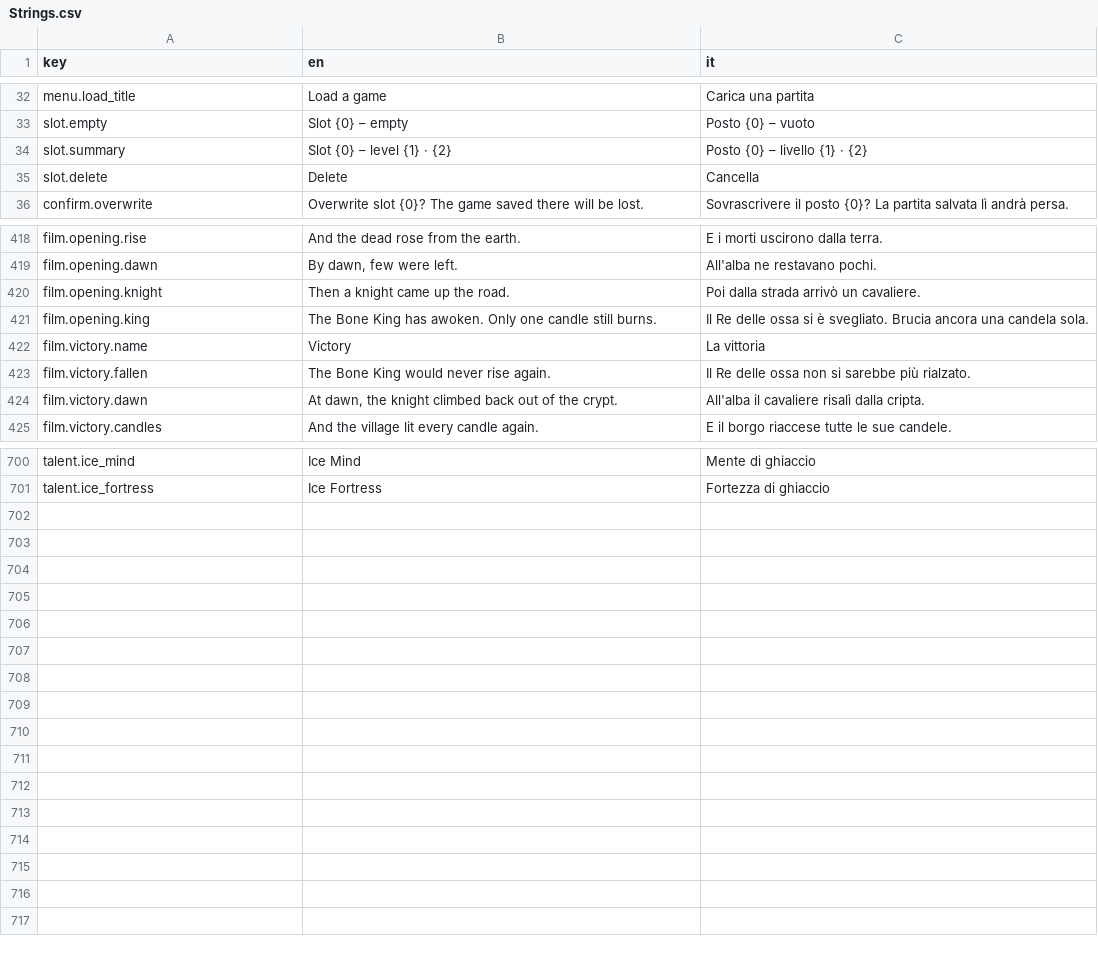
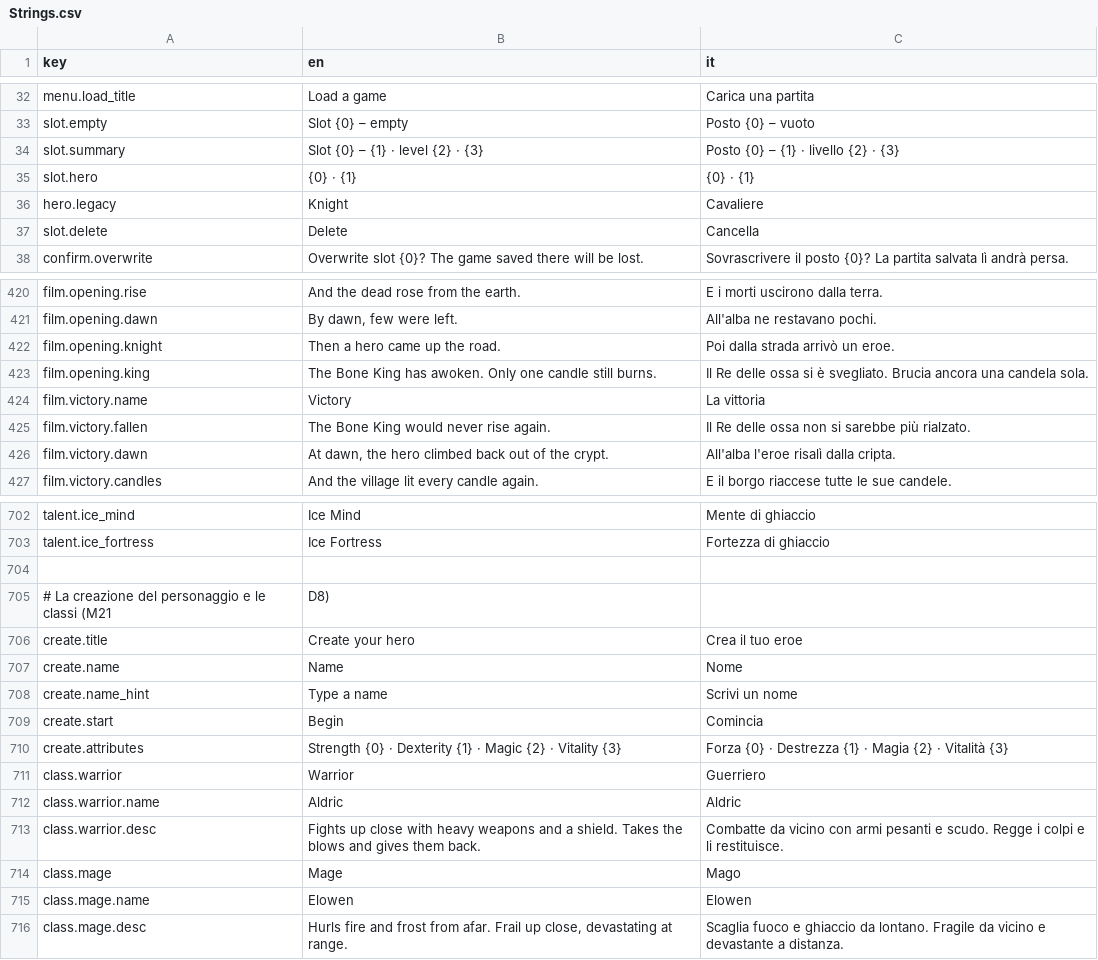
Before and after one commit to zanzaro-mirco/DarkDescent, a CSV file: Assets/_Project/Data/Localization/Strings.csv, drawn as a sheet; only a part is shown, gaps mark what is left out; the diff covers the shown part only.

Commit message:
Passo 21.6: la creazione del personaggio, con le classi, il modello che gira e il nome; i posti con nome e classe; il kit del Mago

```diff
--- a/Assets/_Project/Data/Localization/Strings.csv
+++ b/Assets/_Project/Data/Localization/Strings.csv
@@ -33,3 +33,5 @@ menu.load_title,Load a game,Carica una partita
 slot.empty,Slot {0} – empty,Posto {0} – vuoto
-slot.summary,Slot {0} – level {1} · {2},Posto {0} – livello {1} · {2}
+slot.summary,Slot {0} – {1} · level {2} · {3},Posto {0} – {1} · livello {2} · {3}
+slot.hero,{0} · {1},{0} · {1}
+hero.legacy,Knight,Cavaliere
 slot.delete,Delete,Cancella
@@ -419,3 +421,3 @@ film.opening.rise,And the dead rose from the earth.,E i morti uscirono dalla ter
 film.opening.dawn,"By dawn, few were left.",All'alba ne restavano pochi.
-film.opening.knight,Then a knight came up the road.,Poi dalla strada arrivò un cavaliere.
+film.opening.knight,Then a hero came up the road.,Poi dalla strada arrivò un eroe.
 film.opening.king,The Bone King has awoken. Only one candle still burns.,Il Re delle ossa si è svegliato. Brucia ancora una candela sola.
@@ -423,3 +425,3 @@ film.victory.name,Victory,La vittoria
 film.victory.fallen,The Bone King would never rise again.,Il Re delle ossa non si sarebbe più rialzato.
-film.victory.dawn,"At dawn, the knight climbed back out of the crypt.",All'alba il cavaliere risalì dalla cripta.
+film.victory.dawn,"At dawn, the hero climbed back out of the crypt.",All'alba l'eroe risalì dalla cripta.
 film.victory.candles,And the village lit every candle again.,E il borgo riaccese tutte le sue candele.
@@ -701 +703,14 @@ talent.ice_mind,Ice Mind,Mente di ghiaccio
 talent.ice_fortress,Ice Fortress,Fortezza di ghiaccio
+
+# La creazione del personaggio e le classi (M21, D8)
+create.title,Create your hero,Crea il tuo eroe
+create.name,Name,Nome
+create.name_hint,Type a name,Scrivi un nome
+create.start,Begin,Comincia
+create.attributes,Strength {0} · Dexterity {1} · Magic {2} · Vitality {3},Forza {0} · Destrezza {1} · Magia {2} · Vitalità {3}
+class.warrior,Warrior,Guerriero
+class.warrior.name,Aldric,Aldric
+class.warrior.desc,"Fights up close with heavy weapons and a shield. Takes the blows and gives them back.",Combatte da vicino con armi pesanti e scudo. Regge i colpi e li restituisce.
+class.mage,Mage,Mago
+class.mage.name,Elowen,Elowen
+class.mage.desc,"Hurls fire and frost from afar. Frail up close, devastating at range.",Scaglia fuoco e ghiaccio da lontano. Fragile da vicino e devastante a distanza.
```
Also changed, not shown: 2 edited cells elsewhere in this file, 41 other files.
